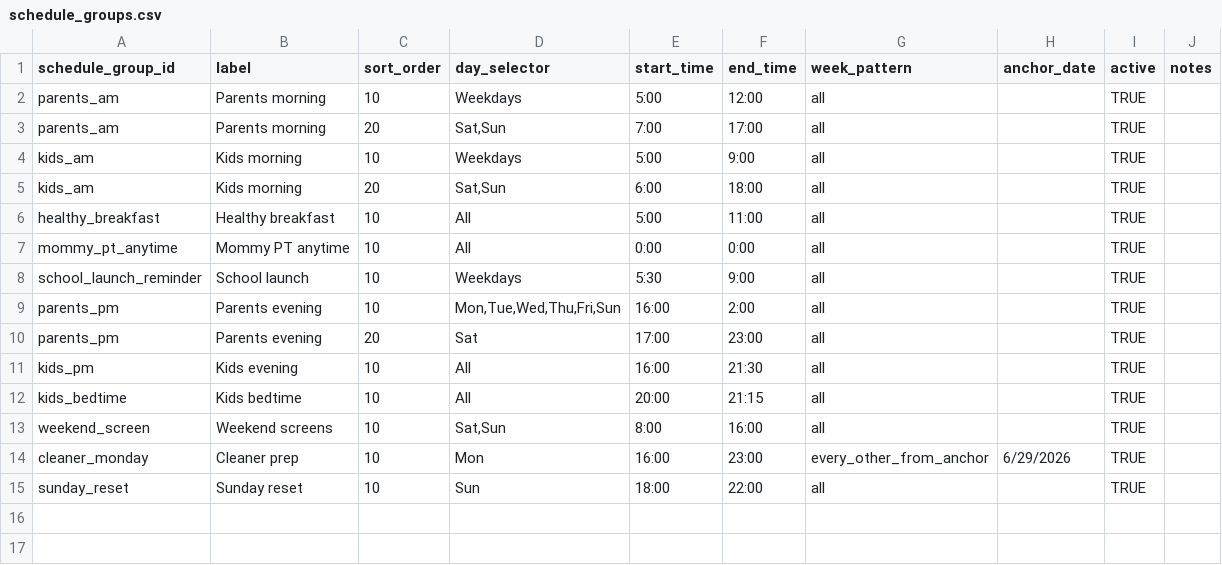
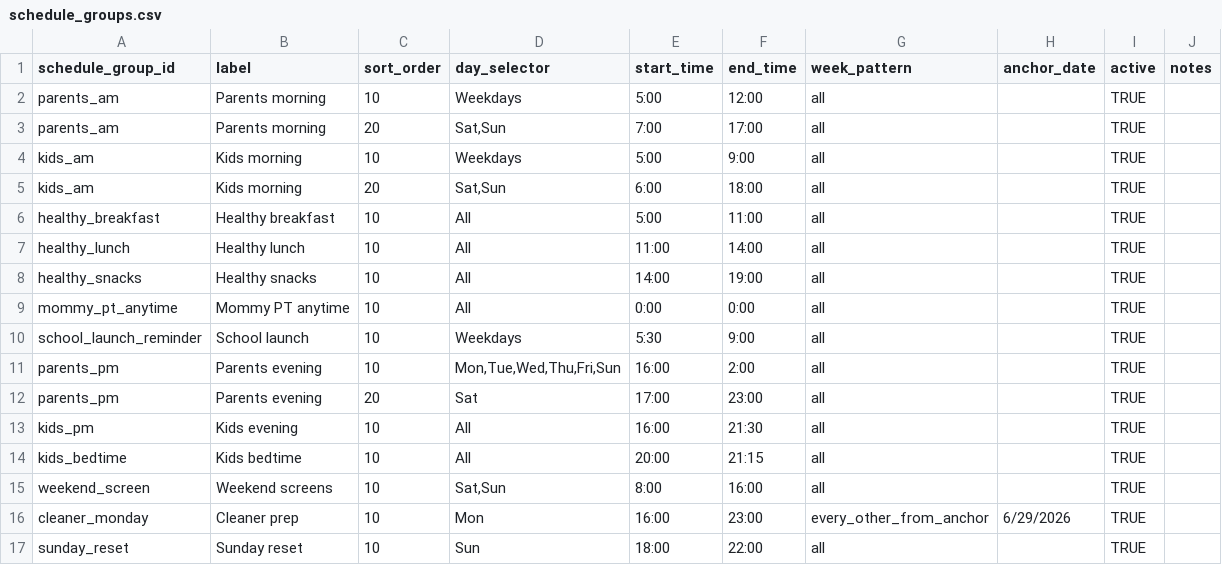
Before and after one commit to kgracekennedy/headsUpDisplay, a CSV file: data/source/schedule_groups.csv, drawn as a sheet; the diff names each change by its address in the sheet, - before the commit and + after, or states it on an @@ line.

```diff
--- a/data/source/schedule_groups.csv
+++ b/data/source/schedule_groups.csv
+row 7: healthy_lunch | Healthy lunch | 10 | All | 11:00 | 14:00 | all |  | TRUE
+row 8: healthy_snacks | Healthy snacks | 10 | All | 14:00 | 19:00 | all |  | TRUE
```
Also changed, not shown: data/source/slide_items.csv, data/source/slides.csv, 8 other files.
